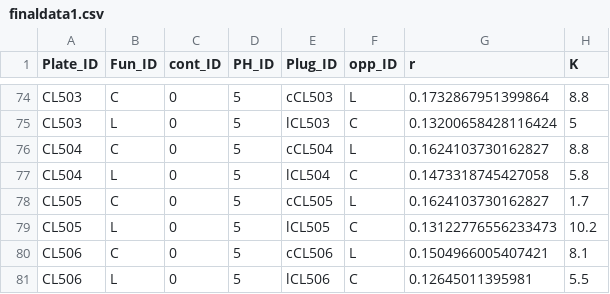
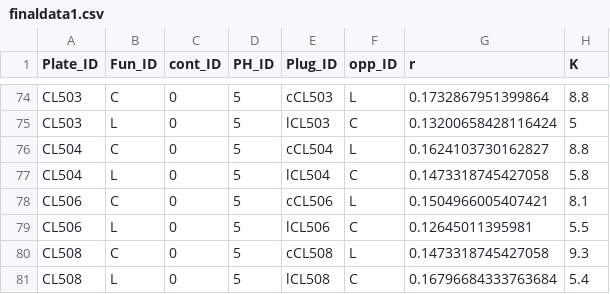
Before and after one commit to ahsmith22/FungalFightClub, a CSV file: finaldata1.csv, drawn as a sheet; only a part is shown, gaps mark what is left out; the shorter side is filled out with more unchanged rows.

```diff
--- a/finaldata1.csv
+++ b/finaldata1.csv
@@ -77,4 +77,2 @@ CL504,C,0,5,cCL504,L,0.1624103730162827,8.8
 CL504,L,0,5,lCL504,C,0.1473318745427058,5.8
-CL505,C,0,5,cCL505,L,0.1624103730162827,1.7
-CL505,L,0,5,lCL505,C,0.13122776556233473,10.2
 CL506,C,0,5,cCL506,L,0.1504966005407421,8.1
```
Also changed, not shown: FFC Treatments - Pairwise.csv, Tuk_final.csv, 35 other files.
